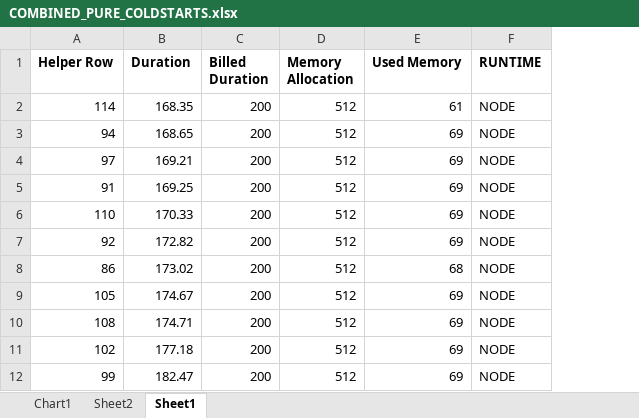
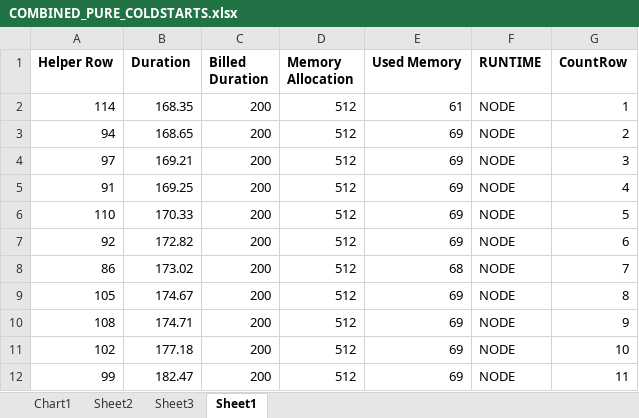
Before and after one commit to cjconnor24/Amazon-Lambda-Honours-Project, an Excel workbook: test-tools/DIRECT_INVOCATION_LAMBDA_RESULTS/PURE_COLD_TESTS/COMBINED_PURE_COLDSTARTS.xlsx, sheet Sheet1, drawn as a sheet; only a part is shown; values as stored, in another font and other column widths than the file's, no borders; the diff names each change by its address in the sheet, - before the commit and + after, or states it on an @@ line.

```diff
--- a/test-tools/DIRECT_INVOCATION_LAMBDA_RESULTS/PURE_COLD_TESTS/COMBINED_PURE_COLDSTARTS.xlsx (sheet Sheet1)
+++ b/test-tools/DIRECT_INVOCATION_LAMBDA_RESULTS/PURE_COLD_TESTS/COMBINED_PURE_COLDSTARTS.xlsx (sheet Sheet1)
+sheet tab: Sheet3
+column G (CountRow), rows 2-12: 1 | 2 | 3 | 4 | 5 | 6 | 7 | 8 | 9 | 10 | 11
```
Also changed, not shown: charts or pictures.
